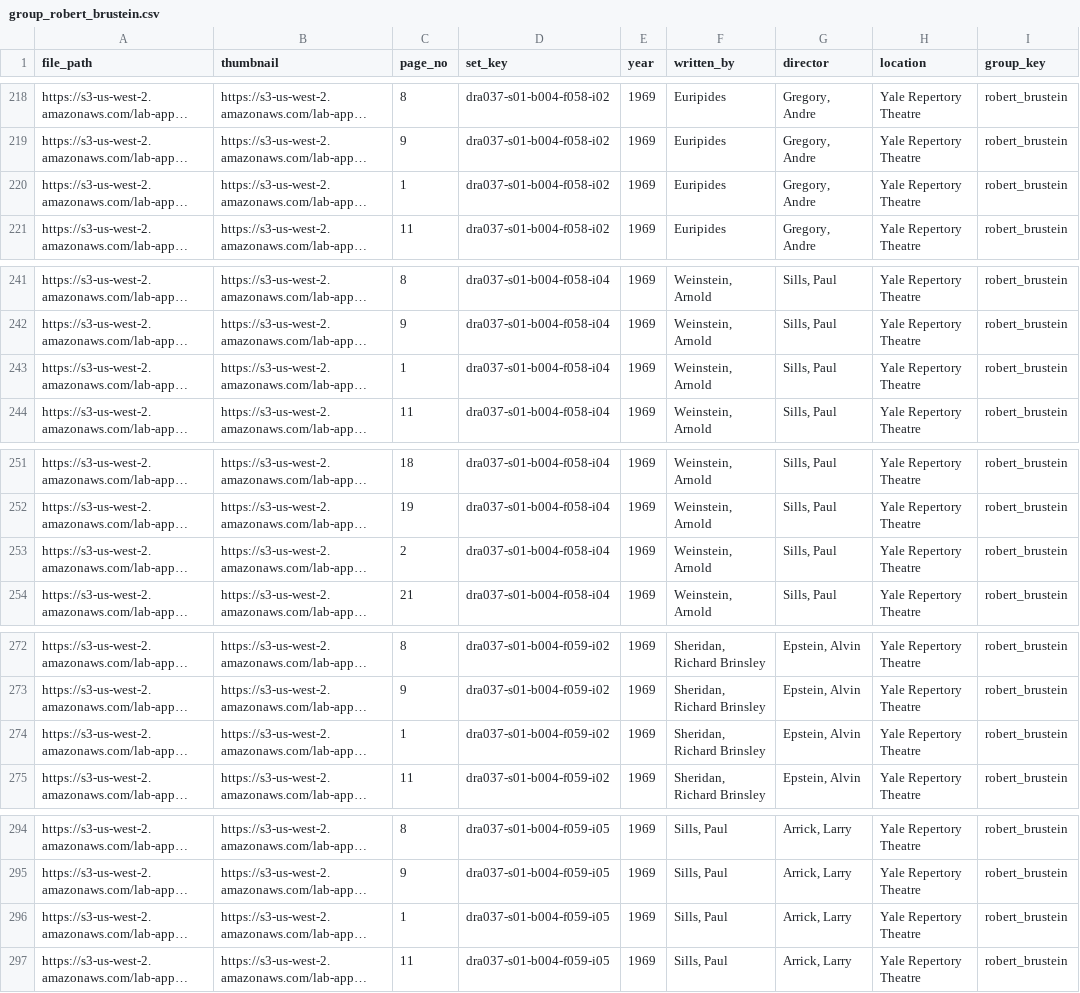
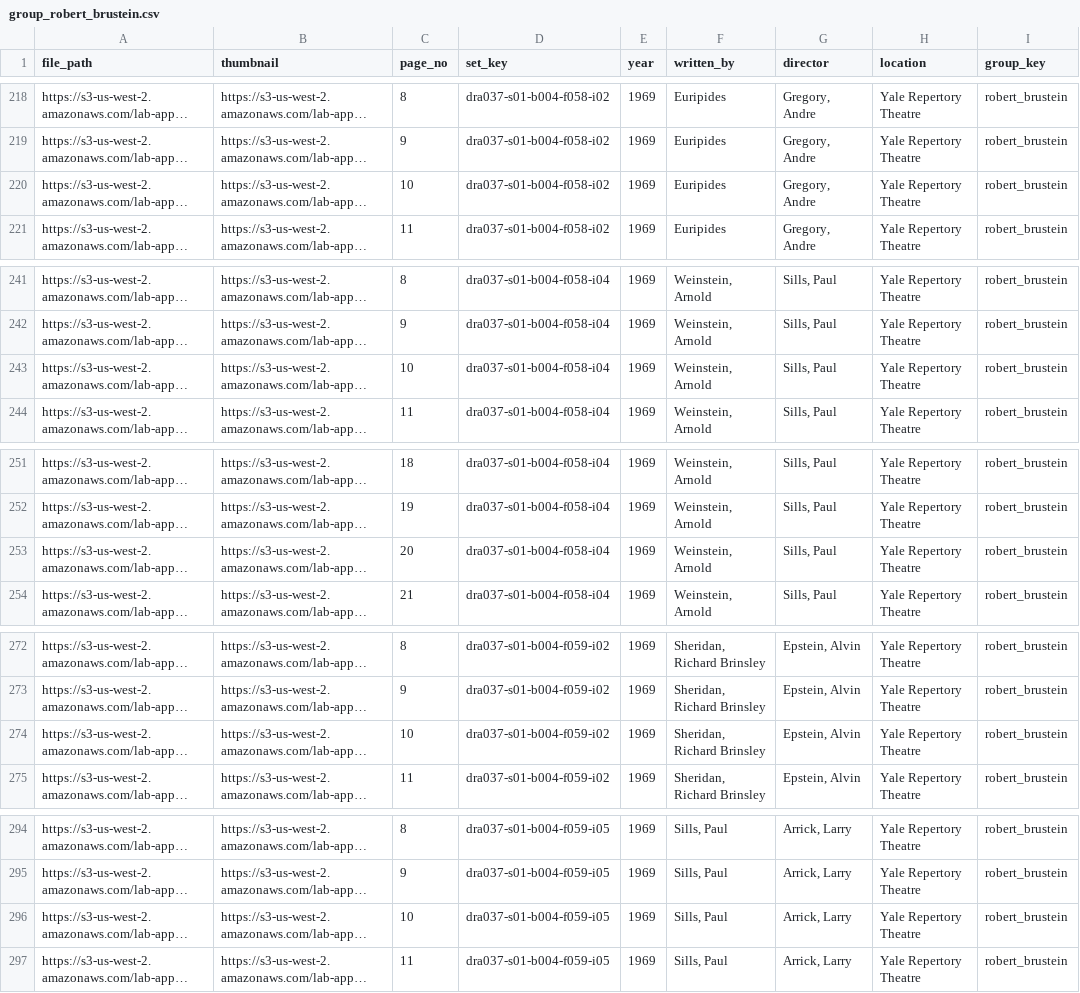
Before and after one commit to YaleDHLab/ensemble-at-yale, a CSV file: project/ensemble-at-yale/subjects/group_robert_brustein.csv, drawn as a sheet; only a part is shown, gaps mark what is left out; long unchanged cells end in …; the diff covers the shown part only; the diff names each change by its address in the sheet, - before the commit and + after, or states it on an @@ line.

```diff
--- a/project/ensemble-at-yale/subjects/group_robert_brustein.csv
+++ b/project/ensemble-at-yale/subjects/group_robert_brustein.csv
-C220 (page_no): 1
+C220 (page_no): 10
-C243 (page_no): 1
+C243 (page_no): 10
-C253 (page_no): 2
+C253 (page_no): 20
-C274 (page_no): 1
+C274 (page_no): 10
-C296 (page_no): 1
+C296 (page_no): 10
```
Also changed, not shown: 104 edited cells elsewhere in this file.
